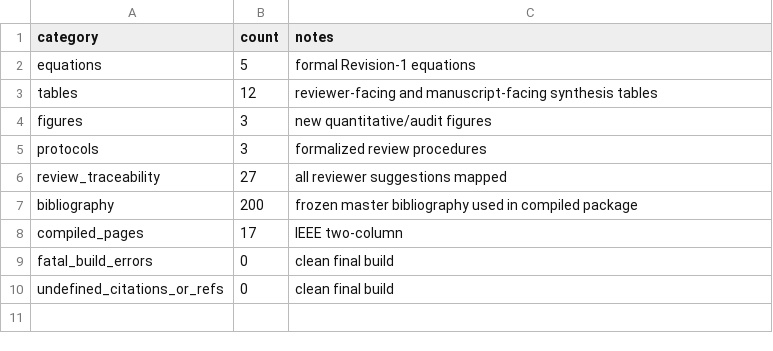
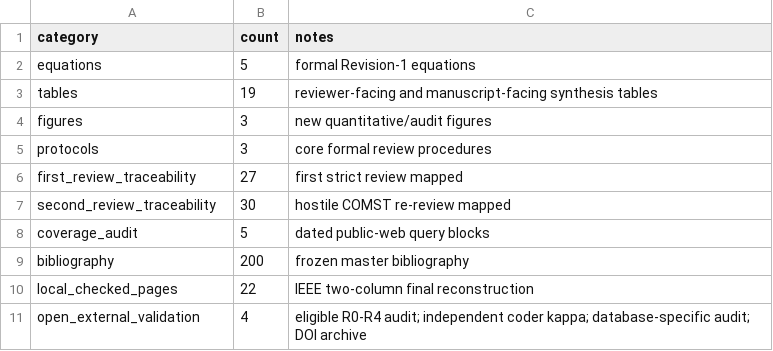
Before and after one commit to Arithmetic-Power-Geometry/Metaverse-Research-Framework, a CSV file: revision1/REVISION1_ARTIFACT_MANIFEST.csv, drawn as a sheet.

Commit message:
Revision 1: update artifact manifest after empirical reconstruction

```diff
--- a/revision1/REVISION1_ARTIFACT_MANIFEST.csv
+++ b/revision1/REVISION1_ARTIFACT_MANIFEST.csv
@@ -2,9 +2,10 @@ category,count,notes
 equations,5,formal Revision-1 equations
-tables,12,reviewer-facing and manuscript-facing synthesis tables
+tables,19,reviewer-facing and manuscript-facing synthesis tables
 figures,3,new quantitative/audit figures
-protocols,3,formalized review procedures
-review_traceability,27,all reviewer suggestions mapped
-bibliography,200,frozen master bibliography used in compiled package
-compiled_pages,17,IEEE two-column
-fatal_build_errors,0,clean final build
-undefined_citations_or_refs,0,clean final build
+protocols,3,core formal review procedures
+first_review_traceability,27,first strict review mapped
+second_review_traceability,30,hostile COMST re-review mapped
+coverage_audit,5,dated public-web query blocks
+bibliography,200,frozen master bibliography
+local_checked_pages,22,IEEE two-column final reconstruction
+open_external_validation,4,eligible R0-R4 audit; independent coder kappa; database-specific audit; DOI archive
```
